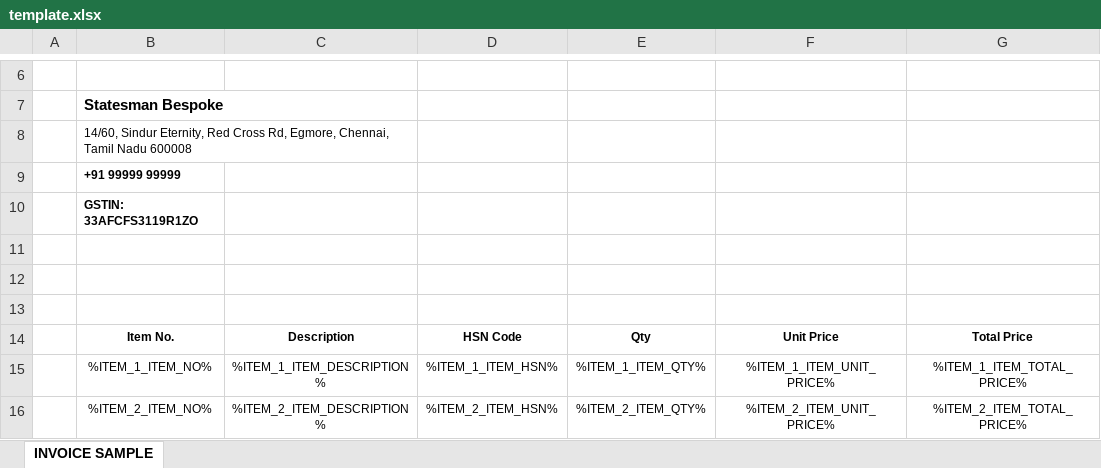
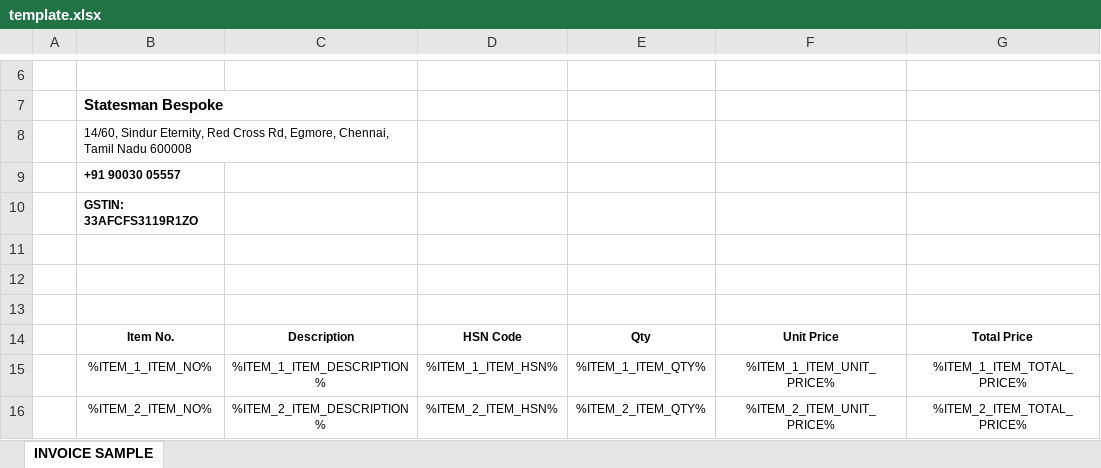
Before and after one commit to BlitzJB/invoice-template-gen, an Excel workbook: template.xlsx, sheet INVOICE SAMPLE, drawn as a sheet; only a part is shown, gaps mark what is left out; values as stored, in another font and other column widths than the file's, no borders; charts and pictures not drawn; the diff names each change by its address in the sheet, - before the commit and + after, or states it on an @@ line.

Commit message:
kms

```diff
--- a/template.xlsx (sheet INVOICE SAMPLE)
+++ b/template.xlsx (sheet INVOICE SAMPLE)
-B9: +91 99999 99999
+B9: +91 90030 05557
```
